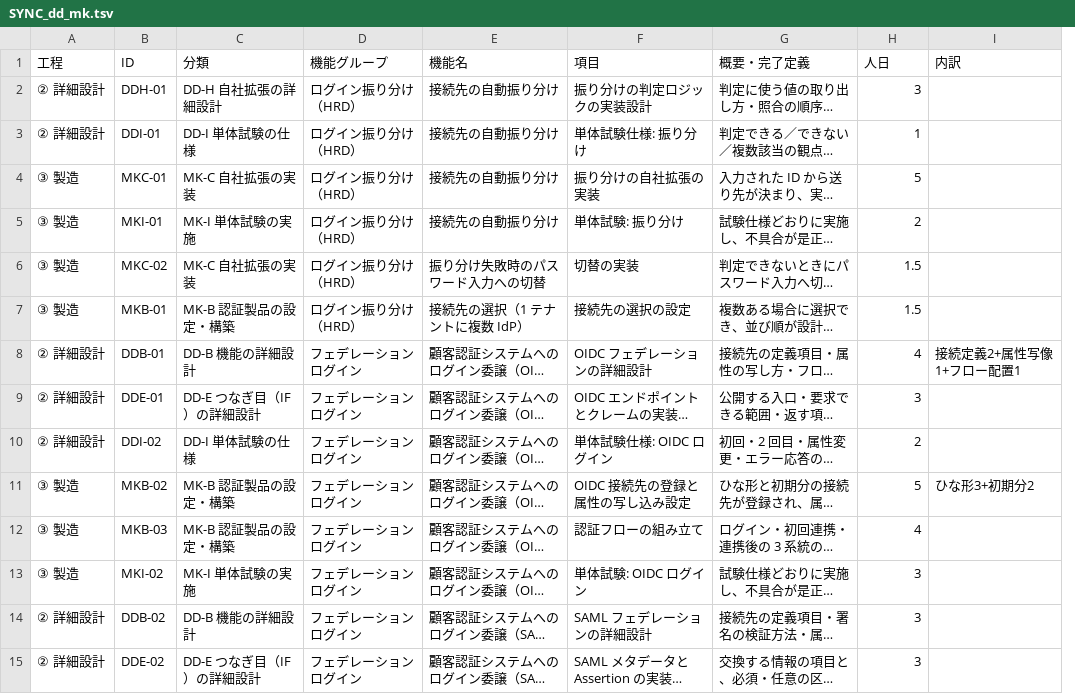
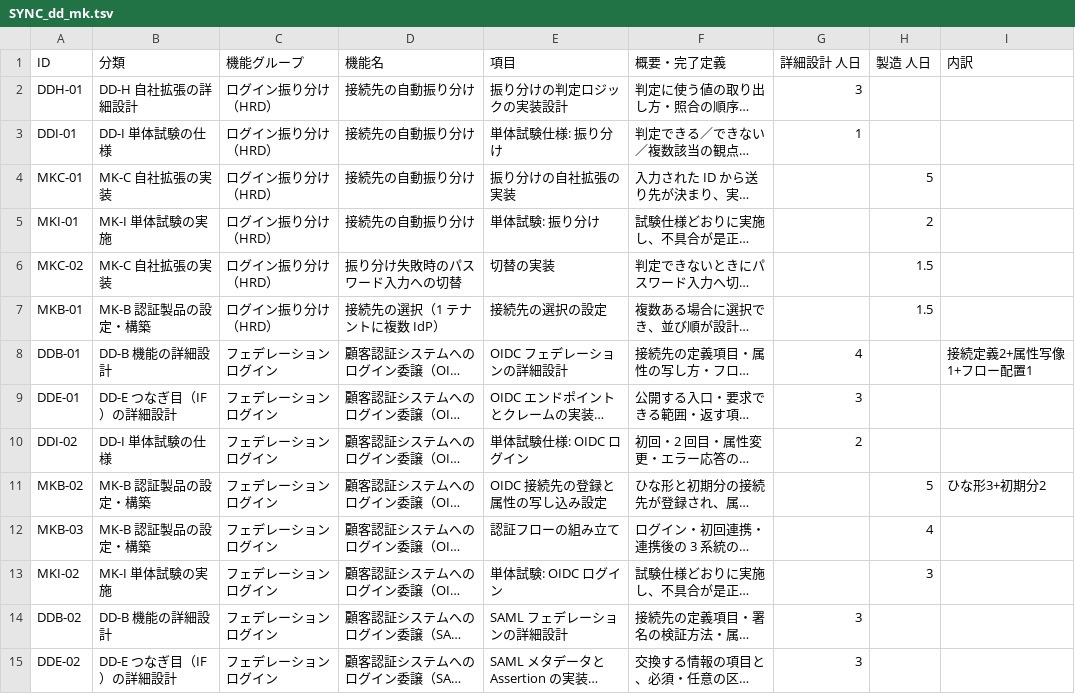
Before and after one commit to suepie/aws-atuh-poc, a TSV file: doc/basic-design/research/wbs-text/SYNC_dd_mk.tsv, drawn as a sheet; only a part is shown; long unchanged cells end in …; removed rows and columns are numbered as before the commit, all else as after; the diff covers the shown part only; the diff names each change by its address in the sheet, - before the commit and + after, or states it on an @@ line.

```diff
--- a/doc/basic-design/research/wbs-text/SYNC_dd_mk.tsv
+++ b/doc/basic-design/research/wbs-text/SYNC_dd_mk.tsv
-column A (工程), rows 2-15: ② 詳細設計 | ② 詳細設計 | ③ 製造 | ③ 製造 | ③ 製造 | ③ 製造 | ② 詳細設計 | ② 詳細設計 | ② 詳細設計 | ③ 製造 | ③ 製造 | ③ 製造 | ② 詳細設計 | ② 詳細設計
+column G (詳細設計 人日), rows 2-15: 3 | 1 |  |  |  |  | 4 | 3 | 2 |  |  |  | 3 | 3
-H1: 人日
+H1: 製造 人日
-H2 (製造 人日): 3
+H2 (製造 人日): (empty)
-H3 (製造 人日): 1
+H3 (製造 人日): (empty)
-H8 (製造 人日): 4
+H8 (製造 人日): (empty)
-H9 (製造 人日): 3
+H9 (製造 人日): (empty)
-H10 (製造 人日): 2
+H10 (製造 人日): (empty)
-H14:H15 (製造 人日): 3
+H14:H15 (製造 人日): (empty)
```
Also changed, not shown: 61 edited cells elsewhere in this file, 1 other file.
